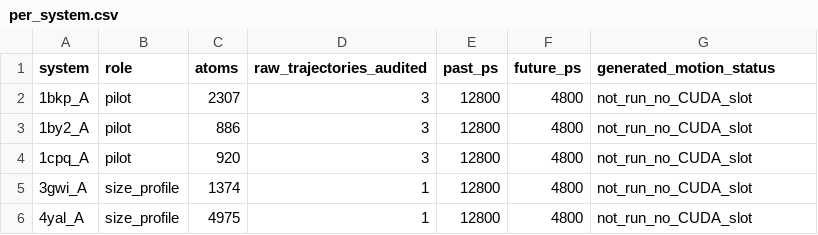
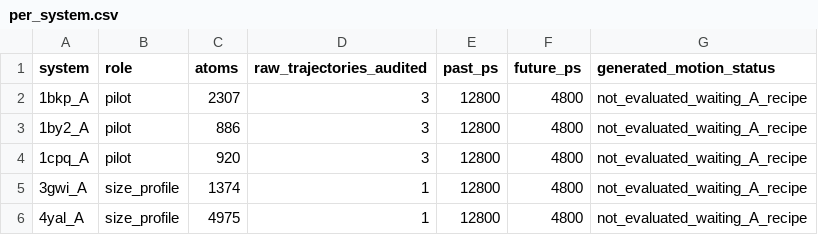
Before and after one commit to SHw-1313/molvid-recon, a CSV file: agent/gm_motion_memory_v3/B/per_system.csv, drawn as a sheet.

Commit message:
Record GPU0 learned-memory pilots, profiles and independent review

```diff
--- a/agent/gm_motion_memory_v3/B/per_system.csv
+++ b/agent/gm_motion_memory_v3/B/per_system.csv
@@ -1,6 +1,6 @@
 system,role,atoms,raw_trajectories_audited,past_ps,future_ps,generated_motion_status
-1bkp_A,pilot,2307,3,12800,4800,not_run_no_CUDA_slot
-1by2_A,pilot,886,3,12800,4800,not_run_no_CUDA_slot
-1cpq_A,pilot,920,3,12800,4800,not_run_no_CUDA_slot
-3gwi_A,size_profile,1374,1,12800,4800,not_run_no_CUDA_slot
-4yal_A,size_profile,4975,1,12800,4800,not_run_no_CUDA_slot
+1bkp_A,pilot,2307,3,12800,4800,not_evaluated_waiting_A_recipe
+1by2_A,pilot,886,3,12800,4800,not_evaluated_waiting_A_recipe
+1cpq_A,pilot,920,3,12800,4800,not_evaluated_waiting_A_recipe
+3gwi_A,size_profile,1374,1,12800,4800,not_evaluated_waiting_A_recipe
+4yal_A,size_profile,4975,1,12800,4800,not_evaluated_waiting_A_recipe
```
Also changed, not shown: 15 other files.
